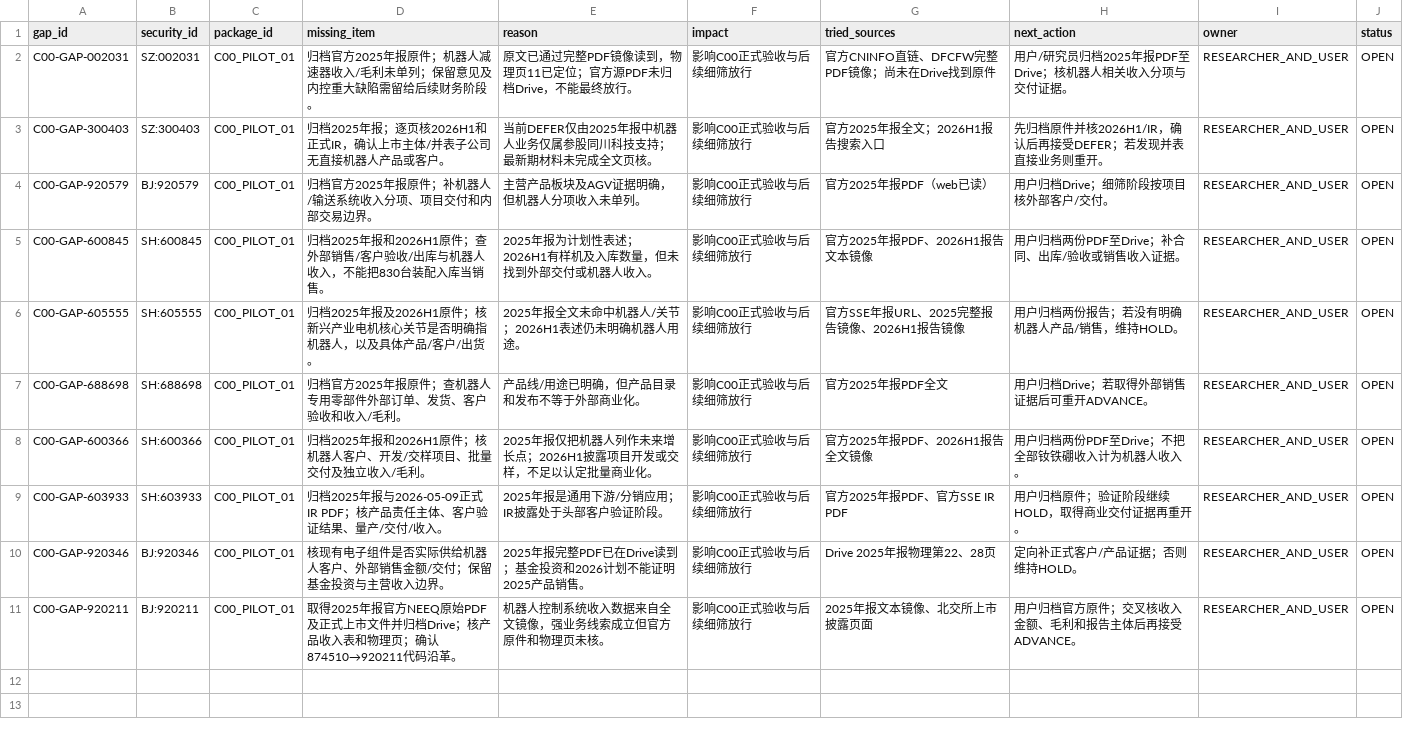
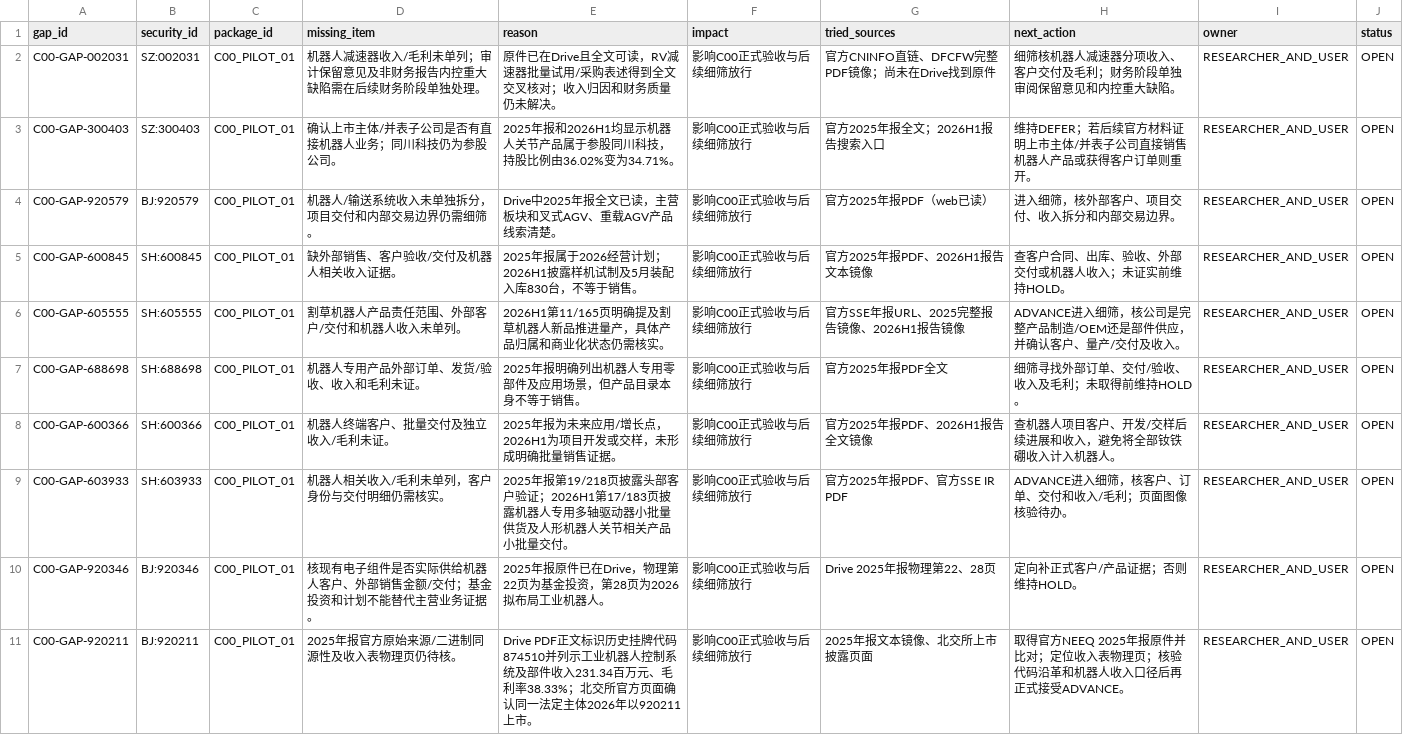
Before and after one commit to qiangzhuangmeili-ui/robotics-inflection-research, a CSV file: packages/C00_PILOT_01/results/缺口.csv, drawn as a sheet.

Commit message:
更新C00缺口为商业化证据与来源核验任务

```diff
--- a/packages/C00_PILOT_01/results/缺口.csv
+++ b/packages/C00_PILOT_01/results/缺口.csv
@@ -1,11 +1,11 @@
 gap_id,security_id,package_id,missing_item,reason,impact,tried_sources,next_action,owner,status
-C00-GAP-002031,SZ:002031,C00_PILOT_01,归档官方2025年报原件；机器人减速器收入/毛利未单列；保留意见及内控重大缺陷需留给后续财务阶段。,原文已通过完整PDF镜像读到，物理页11已定位；官方源PDF未归档Drive，不能最终放行。,影响C00正式验收与后续细筛放行,官方CNINFO直链、DFCFW完整PDF镜像；尚未在Drive找到原件,用户/研究员归档2025年报PDF至Drive；核机器人相关收入分项与交付证据。,RESEARCHER_AND_USER,OPEN
-C00-GAP-300403,SZ:300403,C00_PILOT_01,归档2025年报；逐页核2026H1和正式IR，确认上市主体/并表子公司无直接机器人产品或客户。,当前DEFER仅由2025年报中机器人业务仅属参股同川科技支持；最新期材料未完成全文页核。,影响C00正式验收与后续细筛放行,官方2025年报全文；2026H1报告搜索入口,先归档原件并核2026H1/IR，确认后再接受DEFER；若发现并表直接业务则重开。,RESEARCHER_AND_USER,OPEN
-C00-GAP-920579,BJ:920579,C00_PILOT_01,归档官方2025年报原件；补机器人/输送系统收入分项、项目交付和内部交易边界。,主营产品板块及AGV证据明确，但机器人分项收入未单列。,影响C00正式验收与后续细筛放行,官方2025年报PDF（web已读）,用户归档Drive；细筛阶段按项目核外部客户/交付。,RESEARCHER_AND_USER,OPEN
-C00-GAP-600845,SH:600845,C00_PILOT_01,归档2025年报和2026H1原件；查外部销售/客户验收/出库与机器人收入，不能把830台装配入库当销售。,2025年报为计划性表述；2026H1有样机及入库数量，但未找到外部交付或机器人收入。,影响C00正式验收与后续细筛放行,官方2025年报PDF、2026H1报告文本镜像,用户归档两份PDF至Drive；补合同、出库/验收或销售收入证据。,RESEARCHER_AND_USER,OPEN
-C00-GAP-605555,SH:605555,C00_PILOT_01,归档2025年报及2026H1原件；核新兴产业电机核心关节是否明确指机器人，以及具体产品/客户/出货。,2025年报全文未命中机器人/关节；2026H1表述仍未明确机器人用途。,影响C00正式验收与后续细筛放行,官方SSE年报URL、2025完整报告镜像、2026H1报告镜像,用户归档两份报告；若没有明确机器人产品/销售，维持HOLD。,RESEARCHER_AND_USER,OPEN
-C00-GAP-688698,SH:688698,C00_PILOT_01,归档官方2025年报原件；查机器人专用零部件外部订单、发货、客户验收和收入/毛利。,产品线/用途已明确，但产品目录和发布不等于外部商业化。,影响C00正式验收与后续细筛放行,官方2025年报PDF全文,用户归档Drive；若取得外部销售证据后可重开ADVANCE。,RESEARCHER_AND_USER,OPEN
-C00-GAP-600366,SH:600366,C00_PILOT_01,归档2025年报和2026H1原件；核机器人客户、开发/交样项目、批量交付及独立收入/毛利。,2025年报仅把机器人列作未来增长点；2026H1披露项目开发或交样，不足以认定批量商业化。,影响C00正式验收与后续细筛放行,官方2025年报PDF、2026H1报告全文镜像,用户归档两份PDF至Drive；不把全部钕铁硼收入计为机器人收入。,RESEARCHER_AND_USER,OPEN
-C00-GAP-603933,SH:603933,C00_PILOT_01,归档2025年报与2026-05-09正式IR PDF；核产品责任主体、客户验证结果、量产/交付/收入。,2025年报是通用下游/分销应用；IR披露处于头部客户验证阶段。,影响C00正式验收与后续细筛放行,官方2025年报PDF、官方SSE IR PDF,用户归档原件；验证阶段继续HOLD，取得商业交付证据再重开。,RESEARCHER_AND_USER,OPEN
-C00-GAP-920346,BJ:920346,C00_PILOT_01,核现有电子组件是否实际供给机器人客户、外部销售金额/交付；保留基金投资与主营收入边界。,2025年报完整PDF已在Drive读到；基金投资和2026计划不能证明2025产品销售。,影响C00正式验收与后续细筛放行,Drive 2025年报物理第22、28页,定向补正式客户/产品证据；否则维持HOLD。,RESEARCHER_AND_USER,OPEN
-C00-GAP-920211,BJ:920211,C00_PILOT_01,取得2025年报官方NEEQ原始PDF及正式上市文件并归档Drive；核产品收入表和物理页；确认874510→920211代码沿革。,机器人控制系统收入数据来自全文镜像，强业务线索成立但官方原件和物理页未核。,影响C00正式验收与后续细筛放行,2025年报文本镜像、北交所上市披露页面,用户归档官方原件；交叉核收入金额、毛利和报告主体后再接受ADVANCE。,RESEARCHER_AND_USER,OPEN
+C00-GAP-002031,SZ:002031,C00_PILOT_01,机器人减速器收入/毛利未单列；审计保留意见及非财务报告内控重大缺陷需在后续财务阶段单独处理。,原件已在Drive且全文可读，RV减速器批量试用/采购表述得到全文交叉核对；收入归因和财务质量仍未解决。,影响C00正式验收与后续细筛放行,官方CNINFO直链、DFCFW完整PDF镜像；尚未在Drive找到原件,细筛核机器人减速器分项收入、客户交付及毛利；财务阶段单独审阅保留意见和内控重大缺陷。,RESEARCHER_AND_USER,OPEN
+C00-GAP-300403,SZ:300403,C00_PILOT_01,确认上市主体/并表子公司是否有直接机器人业务；同川科技仍为参股公司。,2025年报和2026H1均显示机器人关节产品属于参股同川科技，持股比例由36.02%变为34.71%。,影响C00正式验收与后续细筛放行,官方2025年报全文；2026H1报告搜索入口,维持DEFER；若后续官方材料证明上市主体/并表子公司直接销售机器人产品或获得客户订单则重开。,RESEARCHER_AND_USER,OPEN
+C00-GAP-920579,BJ:920579,C00_PILOT_01,机器人/输送系统收入未单独拆分，项目交付和内部交易边界仍需细筛。,Drive中2025年报全文已读，主营板块和叉式AGV、重载AGV产品线索清楚。,影响C00正式验收与后续细筛放行,官方2025年报PDF（web已读）,进入细筛，核外部客户、项目交付、收入拆分和内部交易边界。,RESEARCHER_AND_USER,OPEN
+C00-GAP-600845,SH:600845,C00_PILOT_01,缺外部销售、客户验收/交付及机器人相关收入证据。,2025年报属于2026经营计划；2026H1披露样机试制及5月装配入库830台，不等于销售。,影响C00正式验收与后续细筛放行,官方2025年报PDF、2026H1报告文本镜像,查客户合同、出库、验收、外部交付或机器人收入；未证实前维持HOLD。,RESEARCHER_AND_USER,OPEN
+C00-GAP-605555,SH:605555,C00_PILOT_01,割草机器人产品责任范围、外部客户/交付和机器人收入未单列。,2026H1第11/165页明确提及割草机器人新品推进量产，具体产品归属和商业化状态仍需核实。,影响C00正式验收与后续细筛放行,官方SSE年报URL、2025完整报告镜像、2026H1报告镜像,ADVANCE进入细筛，核公司是完整产品制造/OEM还是部件供应，并确认客户、量产/交付及收入。,RESEARCHER_AND_USER,OPEN
+C00-GAP-688698,SH:688698,C00_PILOT_01,机器人专用产品外部订单、发货/验收、收入和毛利未证。,2025年报明确列出机器人专用零部件及应用场景，但产品目录本身不等于销售。,影响C00正式验收与后续细筛放行,官方2025年报PDF全文,细筛寻找外部订单、交付/验收、收入及毛利；未取得前维持HOLD。,RESEARCHER_AND_USER,OPEN
+C00-GAP-600366,SH:600366,C00_PILOT_01,机器人终端客户、批量交付及独立收入/毛利未证。,2025年报为未来应用/增长点，2026H1为项目开发或交样，未形成明确批量销售证据。,影响C00正式验收与后续细筛放行,官方2025年报PDF、2026H1报告全文镜像,查机器人项目客户、开发/交样后续进展和收入，避免将全部钕铁硼收入计入机器人。,RESEARCHER_AND_USER,OPEN
+C00-GAP-603933,SH:603933,C00_PILOT_01,机器人相关收入/毛利未单列，客户身份与交付明细仍需核实。,2025年报第19/218页披露头部客户验证；2026H1第17/183页披露机器人专用多轴驱动器小批量供货及人形机器人关节相关产品小批量交付。,影响C00正式验收与后续细筛放行,官方2025年报PDF、官方SSE IR PDF,ADVANCE进入细筛，核客户、订单、交付和收入/毛利；页面图像核验待办。,RESEARCHER_AND_USER,OPEN
+C00-GAP-920346,BJ:920346,C00_PILOT_01,核现有电子组件是否实际供给机器人客户、外部销售金额/交付；基金投资和计划不能替代主营业务证据。,2025年报原件已在Drive，物理第22页为基金投资，第28页为2026拟布局工业机器人。,影响C00正式验收与后续细筛放行,Drive 2025年报物理第22、28页,定向补正式客户/产品证据；否则维持HOLD。,RESEARCHER_AND_USER,OPEN
+C00-GAP-920211,BJ:920211,C00_PILOT_01,2025年报官方原始来源/二进制同源性及收入表物理页仍待核。,Drive PDF正文标识历史挂牌代码874510并列示工业机器人控制系统及部件收入231.34百万元、毛利率38.33%；北交所官方页面确认同一法定主体2026年以920211上市。,影响C00正式验收与后续细筛放行,2025年报文本镜像、北交所上市披露页面,取得官方NEEQ 2025年报原件并比对；定位收入表物理页；核验代码沿革和机器人收入口径后再正式接受ADVANCE。,RESEARCHER_AND_USER,OPEN
```
